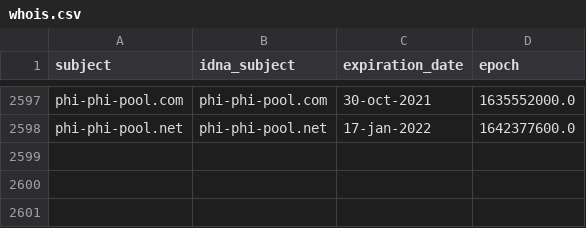
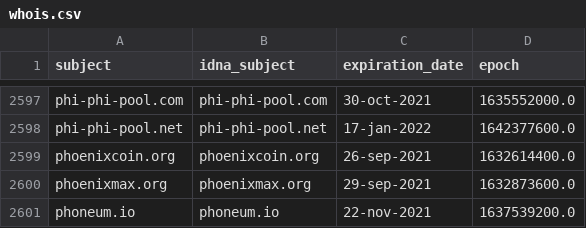
Before and after one commit to Ultimate-Hosts-Blacklist/ZeroDot1_CoinBlockerLists, a CSV file: .pyfunceble/whois.csv, drawn as a sheet; only a part is shown, gaps mark what is left out; the diff names each change by its address in the sheet, - before the commit and + after, or states it on an @@ line.

```diff
--- a/.pyfunceble/whois.csv
+++ b/.pyfunceble/whois.csv
+row 2599: phoenixcoin.org | phoenixcoin.org | 26-sep-2021 | 1632614400.0
+row 2600: phoenixmax.org | phoenixmax.org | 29-sep-2021 | 1632873600.0
+row 2601: phoneum.io | phoneum.io | 22-nov-2021 | 1637539200.0
```
Also changed, not shown: 12 other files.
